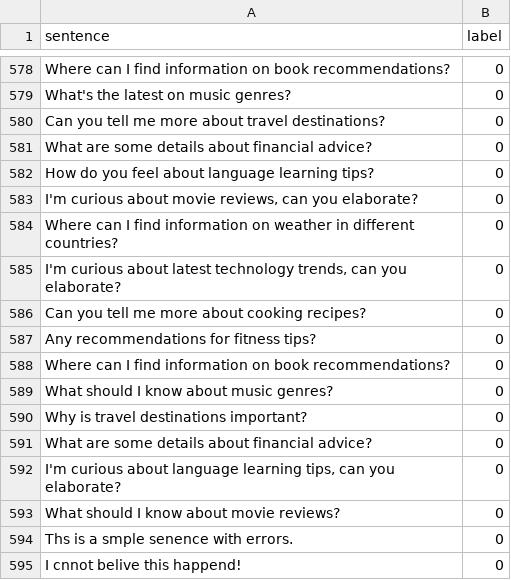
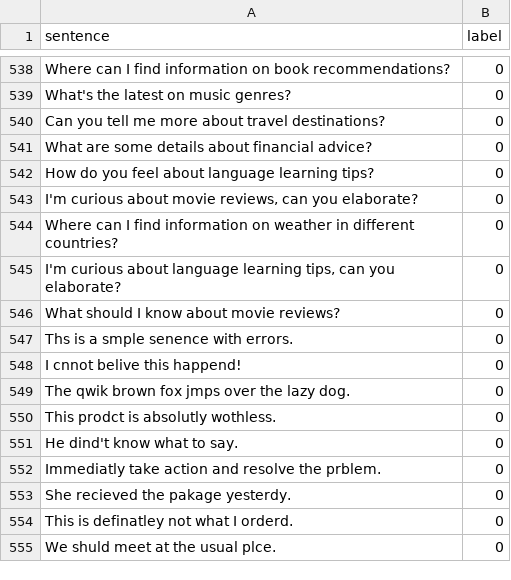
Before and after one commit to KaWengNg/DataSet, a CSV file: train_OutOfDomain.csv, drawn as a sheet; only a part is shown, gaps mark what is left out; the shorter side is filled out with more unchanged rows; the diff covers the shown part only.

```diff
--- a/train_OutOfDomain.csv
+++ b/train_OutOfDomain.csv
@@ -584,9 +544,2 @@ How do you feel about language learning tips?,0
 Where can I find information on weather in different countries?,0
-"I'm curious about latest technology trends, can you elaborate?",0
-Can you tell me more about cooking recipes?,0
-Any recommendations for fitness tips?,0
-Where can I find information on book recommendations?,0
-What should I know about music genres?,0
-Why is travel destinations important?,0
-What are some details about financial advice?,0
 "I'm curious about language learning tips, can you elaborate?",0
```
Also changed, not shown: 42 removed rows elsewhere in this file.
